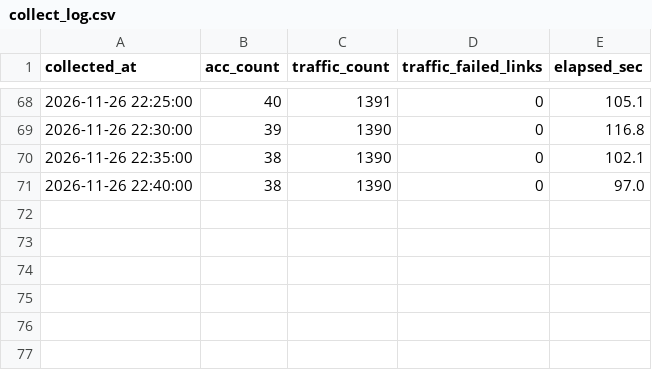
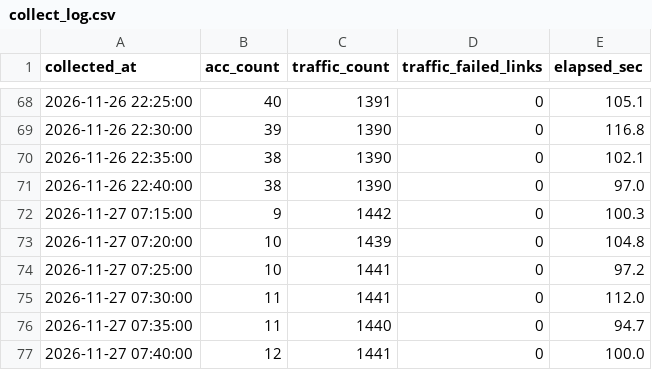
Before and after one commit to D-H1030/route-CollectTestData, a CSV file: data/collect_log.csv, drawn as a sheet; only a part is shown, gaps mark what is left out; the diff names each change by its address in the sheet, - before the commit and + after, or states it on an @@ line.

```diff
--- a/data/collect_log.csv
+++ b/data/collect_log.csv
+row 72: 2026-11-27 07:15:00 | 9 | 1442 | 0 | 100.3
+row 73: 2026-11-27 07:20:00 | 10 | 1439 | 0 | 104.8
+row 74: 2026-11-27 07:25:00 | 10 | 1441 | 0 | 97.2
+row 75: 2026-11-27 07:30:00 | 11 | 1441 | 0 | 112.0
+row 76: 2026-11-27 07:35:00 | 11 | 1440 | 0 | 94.7
+row 77: 2026-11-27 07:40:00 | 12 | 1441 | 0 | 100.0
```
Also changed, not shown: 2 other files.
